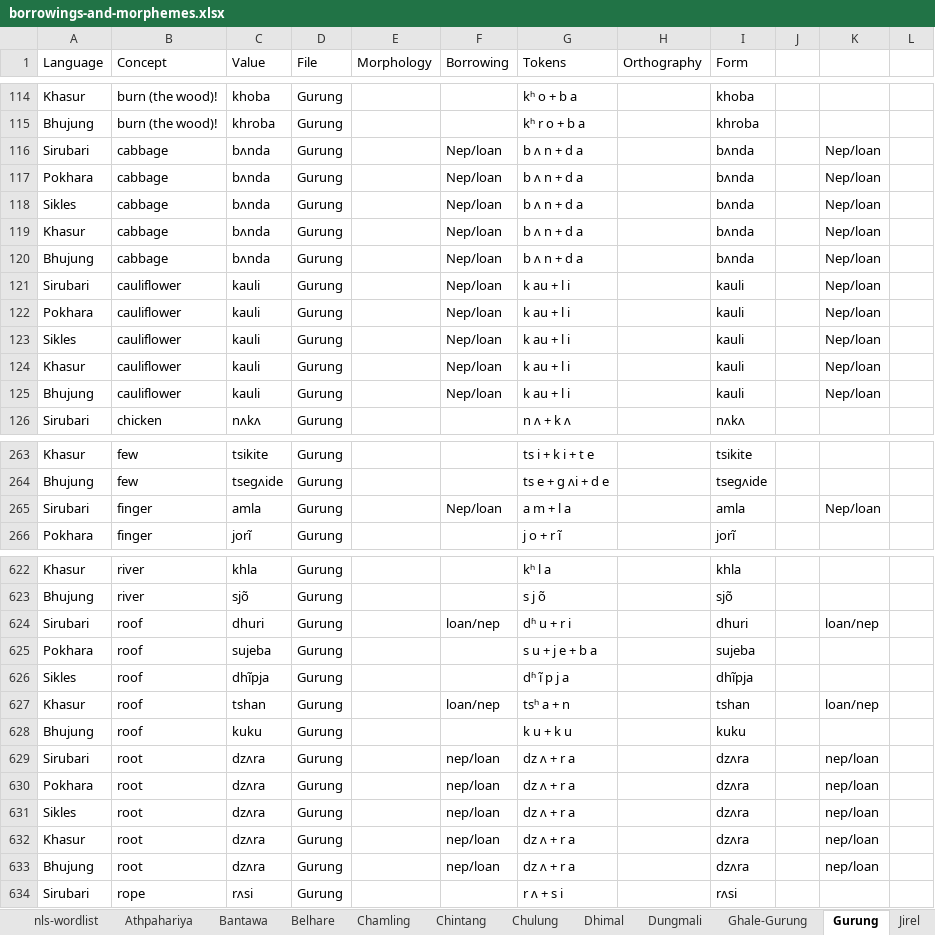
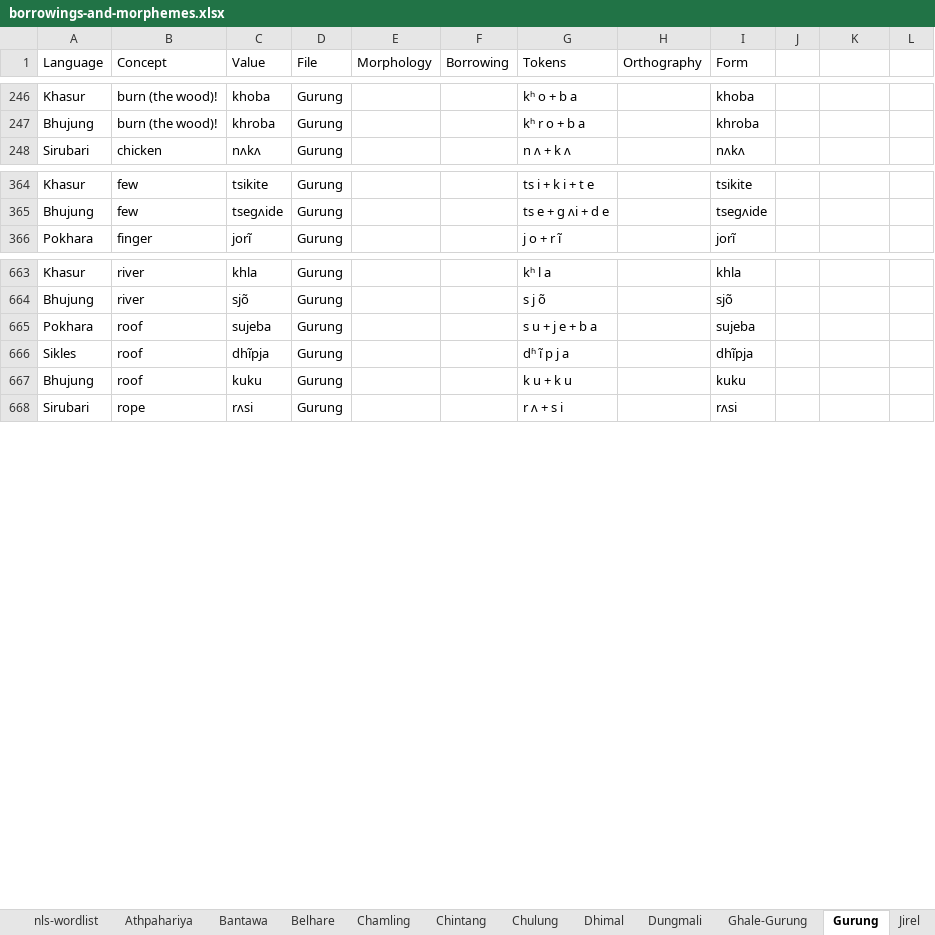
Before and after one commit to lexibank/nls, an Excel workbook: raw/borrowings-and-morphemes.xlsx, sheet Gurung, drawn as a sheet; only a part is shown, gaps mark what is left out; values as stored, in another font and other column widths than the file's, no borders; removed rows and columns are numbered as before the commit, all else as after; the diff covers the shown part only; the diff names each change by its address in the sheet, - before the commit and + after, or states it on an @@ line.

```diff
--- a/raw/borrowings-and-morphemes.xlsx (sheet Gurung)
+++ b/raw/borrowings-and-morphemes.xlsx (sheet Gurung)
-row 116: Sirubari | cabbage | bʌnda | Gurung |  | Nep/loan | b ʌ n + d a |  | bʌnda |  | Nep/loan
-row 117: Pokhara | cabbage | bʌnda | Gurung |  | Nep/loan | b ʌ n + d a |  | bʌnda |  | Nep/loan
-row 118: Sikles | cabbage | bʌnda | Gurung |  | Nep/loan | b ʌ n + d a |  | bʌnda |  | Nep/loan
-row 119: Khasur | cabbage | bʌnda | Gurung |  | Nep/loan | b ʌ n + d a |  | bʌnda |  | Nep/loan
-row 120: Bhujung | cabbage | bʌnda | Gurung |  | Nep/loan | b ʌ n + d a |  | bʌnda |  | Nep/loan
-row 121: Sirubari | cauliflower | kauli | Gurung |  | Nep/loan | k au + l i |  | kauli |  | Nep/loan
-row 122: Pokhara | cauliflower | kauli | Gurung |  | Nep/loan | k au + l i |  | kauli |  | Nep/loan
-row 123: Sikles | cauliflower | kauli | Gurung |  | Nep/loan | k au + l i |  | kauli |  | Nep/loan
-row 124: Khasur | cauliflower | kauli | Gurung |  | Nep/loan | k au + l i |  | kauli |  | Nep/loan
-row 125: Bhujung | cauliflower | kauli | Gurung |  | Nep/loan | k au + l i |  | kauli |  | Nep/loan
-row 265: Sirubari | finger | amla | Gurung |  | Nep/loan | a m + l a |  | amla |  | Nep/loan
-row 624: Sirubari | roof | dhuri | Gurung |  | loan/nep | dʱ u + r i |  | dhuri |  | loan/nep
-row 627: Khasur | roof | tshan | Gurung |  | loan/nep | tsʰ a + n |  | tshan |  | loan/nep
-row 629: Sirubari | root | dzʌra | Gurung |  | nep/loan | dz ʌ + r a |  | dzʌra |  | nep/loan
-row 630: Pokhara | root | dzʌra | Gurung |  | nep/loan | dz ʌ + r a |  | dzʌra |  | nep/loan
-row 631: Sikles | root | dzʌra | Gurung |  | nep/loan | dz ʌ + r a |  | dzʌra |  | nep/loan
-row 632: Khasur | root | dzʌra | Gurung |  | nep/loan | dz ʌ + r a |  | dzʌra |  | nep/loan
-row 633: Bhujung | root | dzʌra | Gurung |  | nep/loan | dz ʌ + r a |  | dzʌra |  | nep/loan
```
Also changed, not shown: 100 added rows, 82 removed rows, 47 moved rows and 78 edited cells elsewhere in this sheet, sheet Jirel, sheet Ghale-Gurung, 1 other file.
